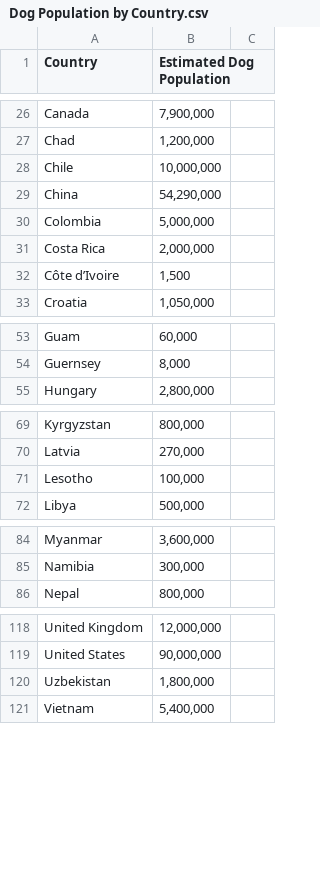
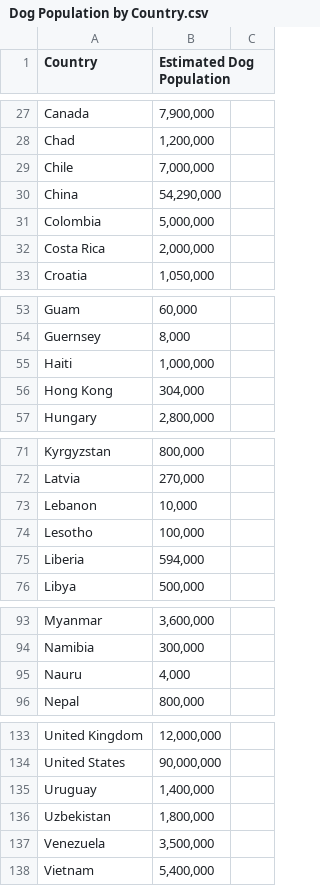
Before and after one commit to Retr-1/AnalyzaPsy, a CSV file: Misov Priestor/data/Dog Population by Country.csv, drawn as a sheet; only a part is shown, gaps mark what is left out; the diff covers the shown part only.

```diff
--- a/Misov Priestor/data/Dog Population by Country.csv
+++ b/Misov Priestor/data/Dog Population by Country.csv
@@ -29,2 +29,2 @@
-"Chile", "10,000,000"
+"Chile","7,000,000"
 "China","54,290,000"
@@ -33,2 +33 @@
-"Côte d’Ivoire", "1,500"
 "Croatia","1,050,000"
@@ -56 +55,3 @@
+"Haiti","1,000,000"
+"Hong Kong","304,000"
 "Hungary","2,800,000"
@@ -71,3 +72,5 @@
 "Latvia","270,000"
+"Lebanon","10,000"
 "Lesotho","100,000"
+"Liberia","594,000"
 "Libya","500,000"
@@ -86,2 +94,3 @@
 "Namibia","300,000"
+"Nauru","4,000"
 "Nepal","800,000"
@@ -120,3 +134,5 @@
 "United States","90,000,000"
+"Uruguay","1,400,000"
 "Uzbekistan","1,800,000"
+"Venezuela","3,500,000"
 "Vietnam","5,400,000"
```
Also changed, not shown: 11 added rows and 2 edited cells elsewhere in this file.
